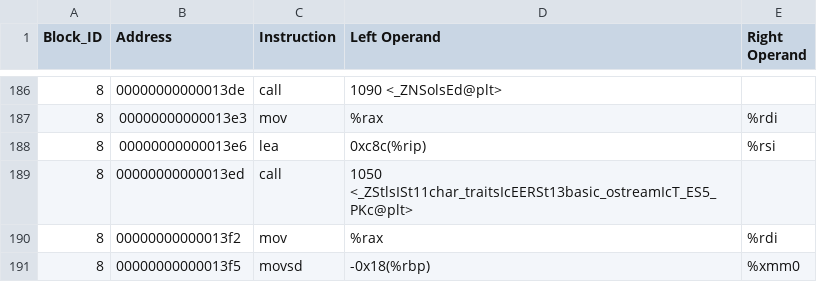
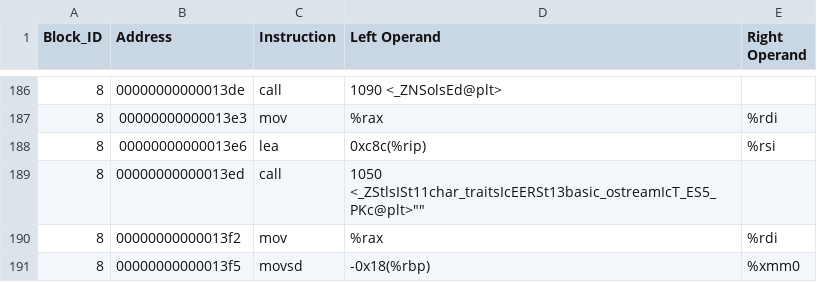
Before and after one commit to Markkreel/Binary-Static-Analysis-Through-Instruction-and-Operand-Extraction-and-AHC-Algorithm, a CSV file: compiled/simple_calculator_disassembled/simple_calculator_disassembly.csv, drawn as a sheet; only a part is shown, gaps mark what is left out; the diff names each change by its address in the sheet, - before the commit and + after, or states it on an @@ line.

Commit message:
"Version 5.2"

```diff
--- a/compiled/simple_calculator_disassembled/simple_calculator_disassembly.csv
+++ b/compiled/simple_calculator_disassembled/simple_calculator_disassembly.csv
-D189 (Left Operand): 1050 <_ZStlsISt11char_traitsIcEERSt13basic_ostreamIcT_ES5_PKc@plt>
+D189 (Left Operand): 1050 <_ZStlsISt11char_traitsIcEERSt13basic_ostreamIcT_ES5_PKc@plt>""
```
